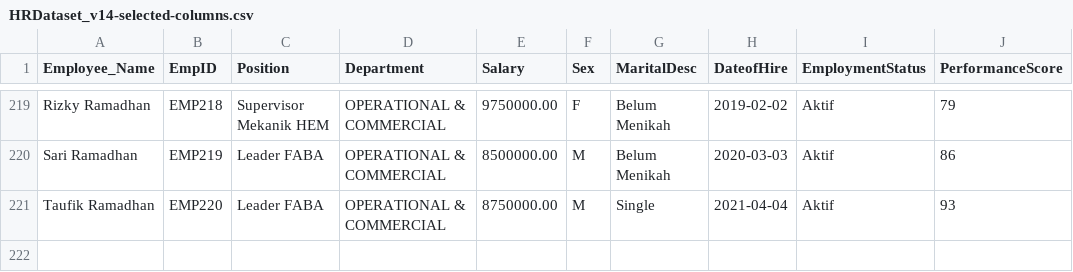
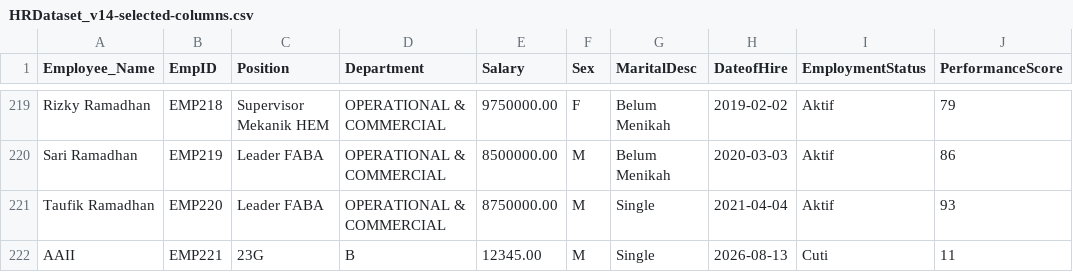
Before and after one commit to IqbalMaulanaHakim05/ConsComp-Dashboard, a CSV file: Dashboard/data/HRDataset_v14-selected-columns.csv, drawn as a sheet; only a part is shown, gaps mark what is left out; the diff names each change by its address in the sheet, - before the commit and + after, or states it on an @@ line.

```diff
--- a/Dashboard/data/HRDataset_v14-selected-columns.csv
+++ b/Dashboard/data/HRDataset_v14-selected-columns.csv
+row 222: AAII | EMP221 | 23G | B | 12345.00 | M | Single | 2026-08-13 | Cuti | 11
```
Also changed, not shown: 16 other files.
